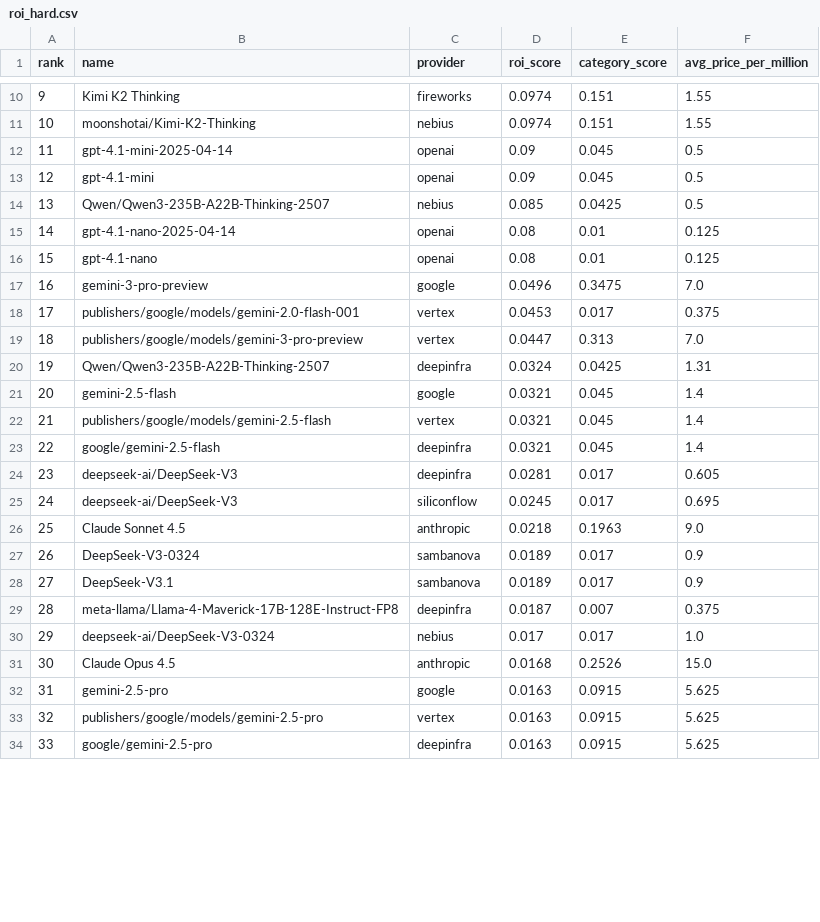
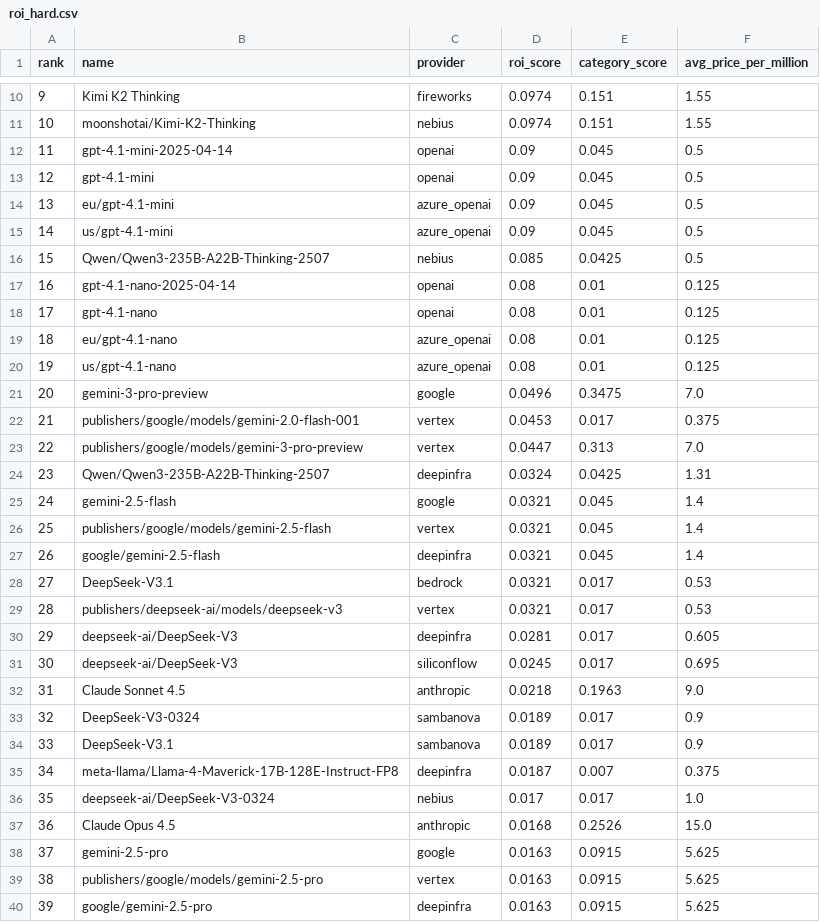
Before and after one commit to yfedoseev/models, a CSV file: csv/roi_hard.csv, drawn as a sheet; only a part is shown, gaps mark what is left out; the diff covers the shown part only.

```diff
--- a/csv/roi_hard.csv
+++ b/csv/roi_hard.csv
@@ -13,22 +13,28 @@ rank,name,provider,roi_score,category_score,avg_price_per_million
 12,gpt-4.1-mini,openai,0.09,0.045,0.5
-13,Qwen/Qwen3-235B-A22B-Thinking-2507,nebius,0.085,0.0425,0.5
-14,gpt-4.1-nano-2025-04-14,openai,0.08,0.01,0.125
-15,gpt-4.1-nano,openai,0.08,0.01,0.125
-16,gemini-3-pro-preview,google,0.0496,0.3475,7.0
-17,publishers/google/models/gemini-2.0-flash-001,vertex,0.0453,0.017,0.375
-18,publishers/google/models/gemini-3-pro-preview,vertex,0.0447,0.313,7.0
-19,Qwen/Qwen3-235B-A22B-Thinking-2507,deepinfra,0.0324,0.0425,1.31
-20,gemini-2.5-flash,google,0.0321,0.045,1.4
-21,publishers/google/models/gemini-2.5-flash,vertex,0.0321,0.045,1.4
-22,google/gemini-2.5-flash,deepinfra,0.0321,0.045,1.4
-23,deepseek-ai/DeepSeek-V3,deepinfra,0.0281,0.017,0.605
-24,deepseek-ai/DeepSeek-V3,siliconflow,0.0245,0.017,0.695
-25,Claude Sonnet 4.5,anthropic,0.0218,0.1963,9.0
-26,DeepSeek-V3-0324,sambanova,0.0189,0.017,0.9
-27,DeepSeek-V3.1,sambanova,0.0189,0.017,0.9
-28,meta-llama/Llama-4-Maverick-17B-128E-Instruct-FP8,deepinfra,0.0187,0.007,0.375
-29,deepseek-ai/DeepSeek-V3-0324,nebius,0.017,0.017,1.0
-30,Claude Opus 4.5,anthropic,0.0168,0.2526,15.0
-31,gemini-2.5-pro,google,0.0163,0.0915,5.625
-32,publishers/google/models/gemini-2.5-pro,vertex,0.0163,0.0915,5.625
-33,google/gemini-2.5-pro,deepinfra,0.0163,0.0915,5.625
+13,eu/gpt-4.1-mini,azure_openai,0.09,0.045,0.5
+14,us/gpt-4.1-mini,azure_openai,0.09,0.045,0.5
+15,Qwen/Qwen3-235B-A22B-Thinking-2507,nebius,0.085,0.0425,0.5
+16,gpt-4.1-nano-2025-04-14,openai,0.08,0.01,0.125
+17,gpt-4.1-nano,openai,0.08,0.01,0.125
+18,eu/gpt-4.1-nano,azure_openai,0.08,0.01,0.125
+19,us/gpt-4.1-nano,azure_openai,0.08,0.01,0.125
+20,gemini-3-pro-preview,google,0.0496,0.3475,7.0
+21,publishers/google/models/gemini-2.0-flash-001,vertex,0.0453,0.017,0.375
+22,publishers/google/models/gemini-3-pro-preview,vertex,0.0447,0.313,7.0
+23,Qwen/Qwen3-235B-A22B-Thinking-2507,deepinfra,0.0324,0.0425,1.31
+24,gemini-2.5-flash,google,0.0321,0.045,1.4
+25,publishers/google/models/gemini-2.5-flash,vertex,0.0321,0.045,1.4
+26,google/gemini-2.5-flash,deepinfra,0.0321,0.045,1.4
+27,DeepSeek-V3.1,bedrock,0.0321,0.017,0.53
+28,publishers/deepseek-ai/models/deepseek-v3,vertex,0.0321,0.017,0.53
+29,deepseek-ai/DeepSeek-V3,deepinfra,0.0281,0.017,0.605
+30,deepseek-ai/DeepSeek-V3,siliconflow,0.0245,0.017,0.695
+31,Claude Sonnet 4.5,anthropic,0.0218,0.1963,9.0
+32,DeepSeek-V3-0324,sambanova,0.0189,0.017,0.9
+33,DeepSeek-V3.1,sambanova,0.0189,0.017,0.9
+34,meta-llama/Llama-4-Maverick-17B-128E-Instruct-FP8,deepinfra,0.0187,0.007,0.375
+35,deepseek-ai/DeepSeek-V3-0324,nebius,0.017,0.017,1.0
+36,Claude Opus 4.5,anthropic,0.0168,0.2526,15.0
+37,gemini-2.5-pro,google,0.0163,0.0915,5.625
+38,publishers/google/models/gemini-2.5-pro,vertex,0.0163,0.0915,5.625
+39,google/gemini-2.5-pro,deepinfra,0.0163,0.0915,5.625
```
Also changed, not shown: 2 added rows, 8 removed rows and 25 edited cells elsewhere in this file, csv/roi_arena.csv, csv/roi_coding.csv, 28 other files.
